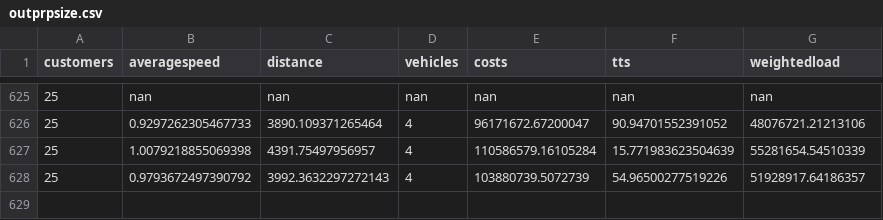
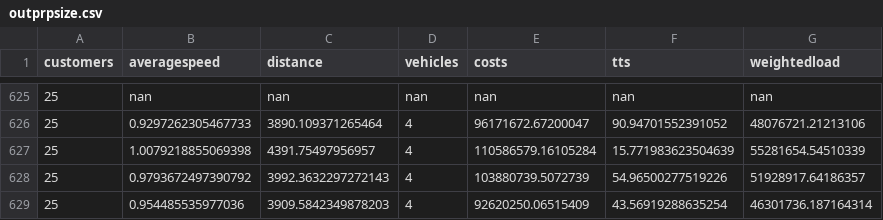
Before and after one commit to danielsich/BSC, a CSV file: output/outprpsize.csv, drawn as a sheet; only a part is shown, gaps mark what is left out.

Commit message:
write2csv prp

```diff
--- a/output/outprpsize.csv
+++ b/output/outprpsize.csv
@@ -628 +628,2 @@ customers, averagespeed, distance, vehicles, costs, tts, weightedload
 25,0.9793672497390792,3992.3632297272143,4,103880739.5072739,54.96500277519226,51928917.64186357
+25,0.954485535977036,3909.5842349878203,4,92620250.06515409,43.56919288635254,46301736.187164314
```
